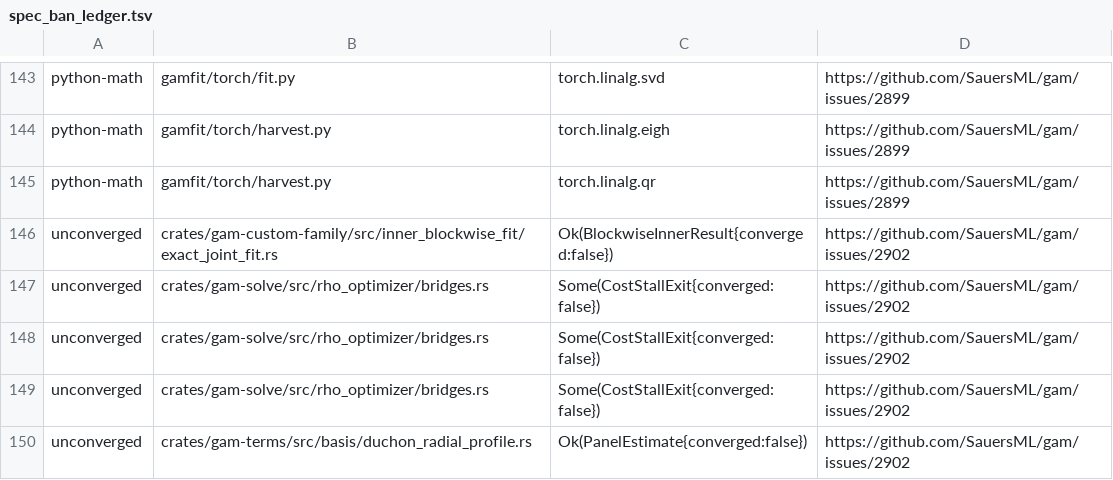
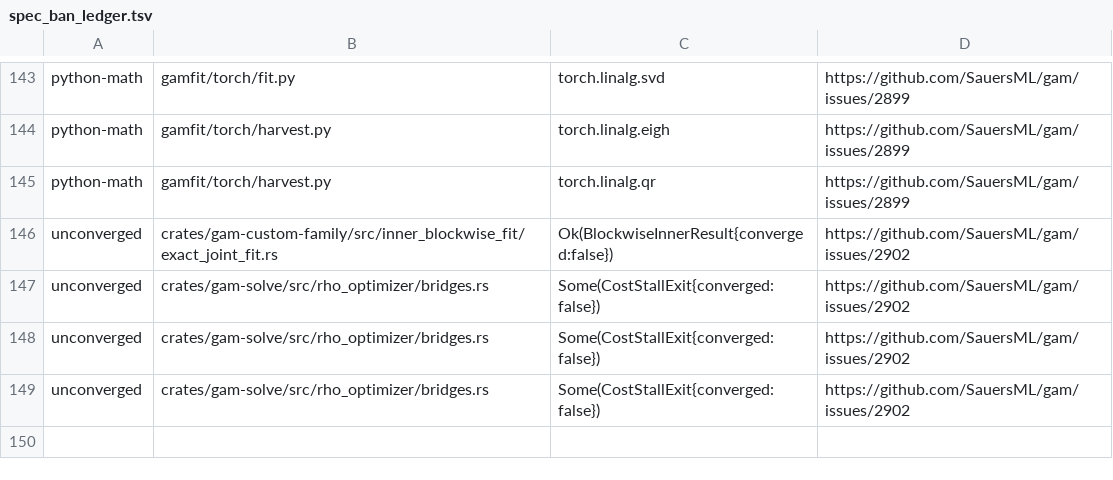
Before and after one commit to SauersML/gam, a TSV file: scripts/spec_ban_ledger.tsv, drawn as a sheet; only a part is shown, gaps mark what is left out.

```diff
--- a/scripts/spec_ban_ledger.tsv
+++ b/scripts/spec_ban_ledger.tsv
@@ -149,2 +149 @@ unconverged	crates/gam-solve/src/rho_optimizer/bridges.rs	Some(CostStallExit{con
 unconverged	crates/gam-solve/src/rho_optimizer/bridges.rs	Some(CostStallExit{converged:false})	https://github.com/SauersML/gam/issues/2902
-unconverged	crates/gam-terms/src/basis/duchon_radial_profile.rs	Ok(PanelEstimate{converged:false})	https://github.com/SauersML/gam/issues/2902
```
Also changed, not shown: 1 other file.
